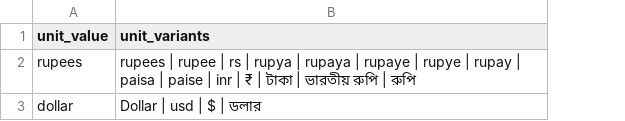
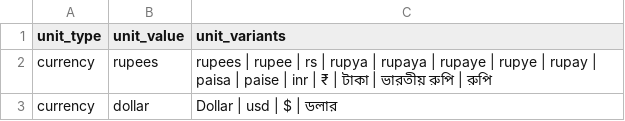
Before and after one commit to hellohaptik/chatbot_ner, a CSV file: ner_v2/detectors/numeral/number/bn/data/units.csv, drawn as a sheet; the diff names each change by its address in the sheet, - before the commit and + after, or states it on an @@ line.

Commit message:
added new column for unit type in number unit file and added support to check for unit in number detection

```diff
--- a/ner_v2/detectors/numeral/number/bn/data/units.csv
+++ b/ner_v2/detectors/numeral/number/bn/data/units.csv
+column A (unit_type), rows 2-3: currency | currency
```
Also changed, not shown: ner_v2/detectors/numeral/number/gu/data/units.csv, ner_v2/detectors/numeral/number/hi/data/units.csv, 8 other files.
